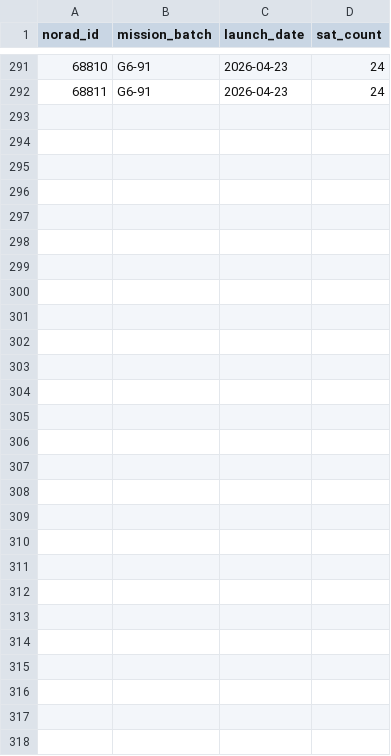
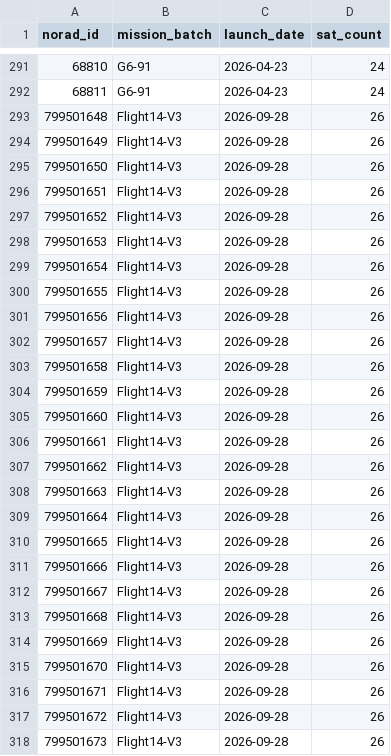
Before and after one commit to RhynoW/Sat_TraingDataExtension, a CSV file: starlink_satellites.csv, drawn as a sheet; only a part is shown, gaps mark what is left out.

Commit message:
feat(meme): fit SGP4 TLEs from Starlink V3 MEME precise ephemeris
Adds starlink_ephemeris/meme_to_tle.py: EME2000->TEME conversion,
Newton-method 6-element fit against dsgp4, plus a B* differential
correction that matches secular SMA trend slope (bisection over many
propagated points) rather than a single-point comparison, since J2
short-period ripple (2-8 km) otherwise swamps the drag signal.

meme_to_tle_batch.py fits all 26 Starship Flight 14 V3 satellites
(none officially catalogued yet) into TLEs using a project-reserved
synthetic Alpha-5 catalog block (339974-339999), writing a 3-line TLE
file for scenario-advanced01's manual_tle_downloads ingestion path.

Also carries the V3 batch into the catalog seed data
(generate_catalog.py, starlink_satellites.csv, url_registry.csv) from
the prior download_daily.py update.

```diff
--- a/starlink_satellites.csv
+++ b/starlink_satellites.csv
@@ -292 +292,27 @@ norad_id,mission_batch,launch_date,sat_count
 68811,G6-91,2026-04-23,24
+799501648,Flight14-V3,2026-09-28,26
+799501649,Flight14-V3,2026-09-28,26
+799501650,Flight14-V3,2026-09-28,26
+799501651,Flight14-V3,2026-09-28,26
+799501652,Flight14-V3,2026-09-28,26
+799501653,Flight14-V3,2026-09-28,26
+799501654,Flight14-V3,2026-09-28,26
+799501655,Flight14-V3,2026-09-28,26
+799501656,Flight14-V3,2026-09-28,26
+799501657,Flight14-V3,2026-09-28,26
+799501658,Flight14-V3,2026-09-28,26
+799501659,Flight14-V3,2026-09-28,26
+799501660,Flight14-V3,2026-09-28,26
+799501661,Flight14-V3,2026-09-28,26
+799501662,Flight14-V3,2026-09-28,26
+799501663,Flight14-V3,2026-09-28,26
+799501664,Flight14-V3,2026-09-28,26
+799501665,Flight14-V3,2026-09-28,26
+799501666,Flight14-V3,2026-09-28,26
+799501667,Flight14-V3,2026-09-28,26
+799501668,Flight14-V3,2026-09-28,26
+799501669,Flight14-V3,2026-09-28,26
+799501670,Flight14-V3,2026-09-28,26
+799501671,Flight14-V3,2026-09-28,26
+799501672,Flight14-V3,2026-09-28,26
+799501673,Flight14-V3,2026-09-28,26
```
Also changed, not shown: data/url_registry.csv, 5 other files.
